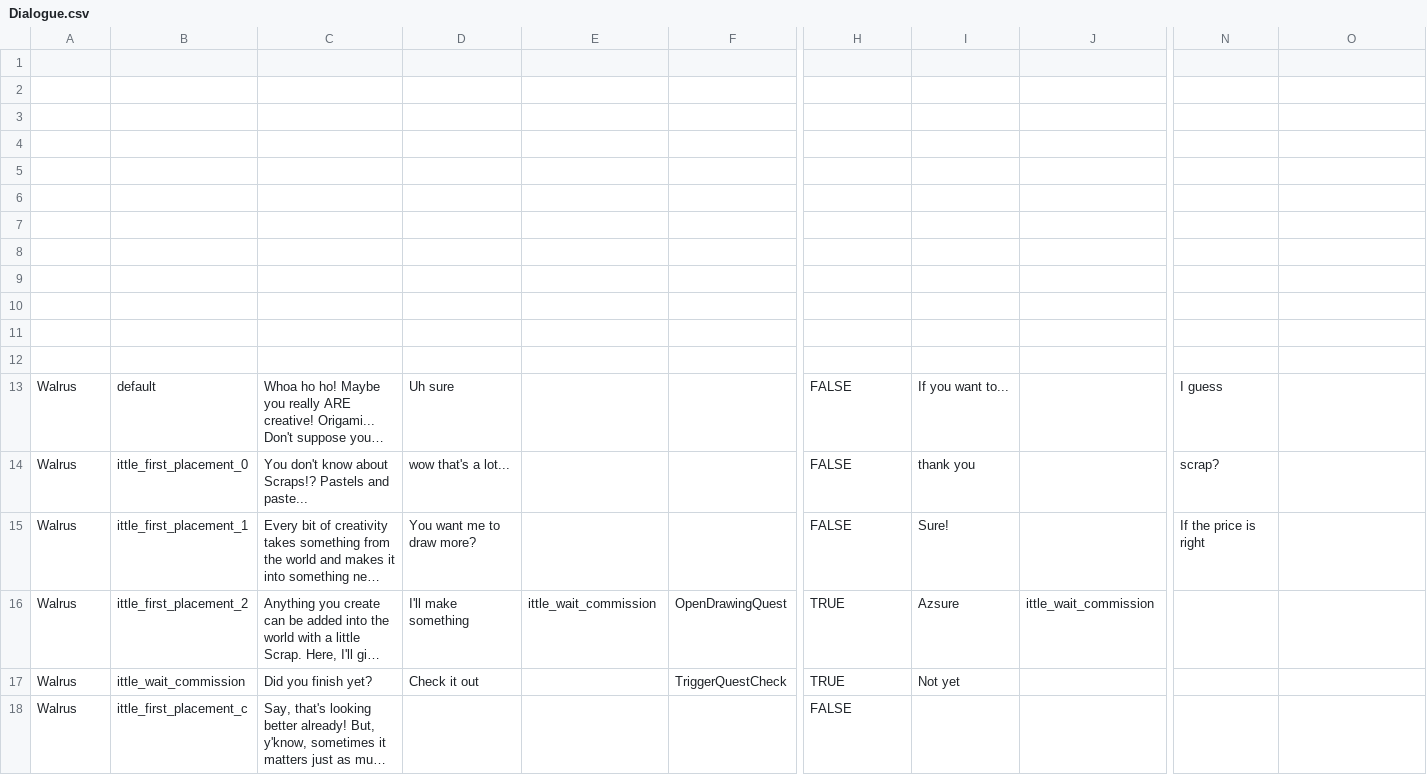
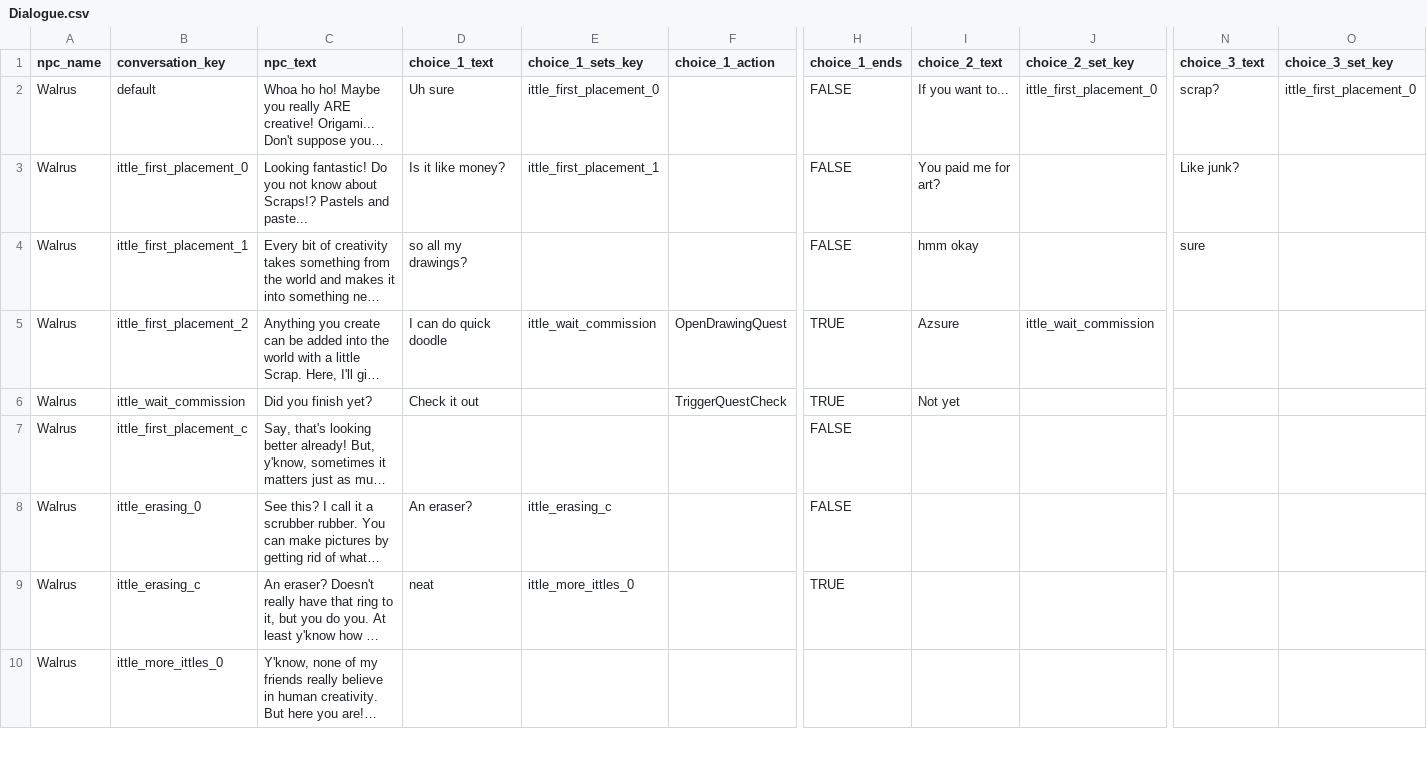
Before and after one commit to thebricade/IttleCorner, a CSV file: Assets/StreamingAssets/Dialogue.csv, drawn as a sheet; only a part is shown, gaps mark what is left out; the shorter side is filled out with more unchanged rows; long unchanged cells end in …; removed rows and columns are numbered as before the commit, all else as after; rows hold the shown columns only; the diff covers the shown part only; the diff names each change by its address in the sheet, - before the commit and + after, or states it on an @@ line.

```diff
--- a/Assets/StreamingAssets/Dialogue.csv
+++ b/Assets/StreamingAssets/Dialogue.csv
-row 1: (empty)
+row 1: npc_name | conversation_key | npc_text | choice_1_text | choice_1_sets_key | choice_1_action | choice_1_ends | choice_2_text | choice_2_set_key | choice_3_text | choice_3_set_key
-row 2: (empty)
-row 3: (empty)
-row 4: (empty)
-row 5: (empty)
-row 6: (empty)
-row 7: (empty)
-row 8: (empty)
-row 9: (empty)
-row 10: (empty)
-row 11: (empty)
-row 12: (empty)
-E2 (choice_1_sets_key): (empty)
+E2 (choice_1_sets_key): ittle_first_placement_0
-J2 (choice_2_set_key): (empty)
+J2 (choice_2_set_key): ittle_first_placement_0
-N2 (choice_3_text): I guess
+N2 (choice_3_text): scrap?
-O2 (choice_3_set_key): (empty)
+O2 (choice_3_set_key): ittle_first_placement_0
-C3 (npc_text): You don't know about…
+C3 (npc_text): Looking fantastic! Do you not know about…
-D3 (choice_1_text): wow that's a lot...
+D3 (choice_1_text): Is it like money?
-E3 (choice_1_sets_key): (empty)
+E3 (choice_1_sets_key): ittle_first_placement_1
-I3 (choice_2_text): thank you
+I3 (choice_2_text): You paid me for art?
-N3 (choice_3_text): scrap?
+N3 (choice_3_text): Like junk?
-D4 (choice_1_text): You want me to draw more?
+D4 (choice_1_text): so all my drawings?
-I4 (choice_2_text): Sure!
+I4 (choice_2_text): hmm okay
-N4 (choice_3_text): If the price is right
+N4 (choice_3_text): sure
-D5 (choice_1_text): I'll make something
+D5 (choice_1_text): I can do quick doodle
```
Also changed, not shown: 14 removed rows elsewhere in this file, 10 other files.
